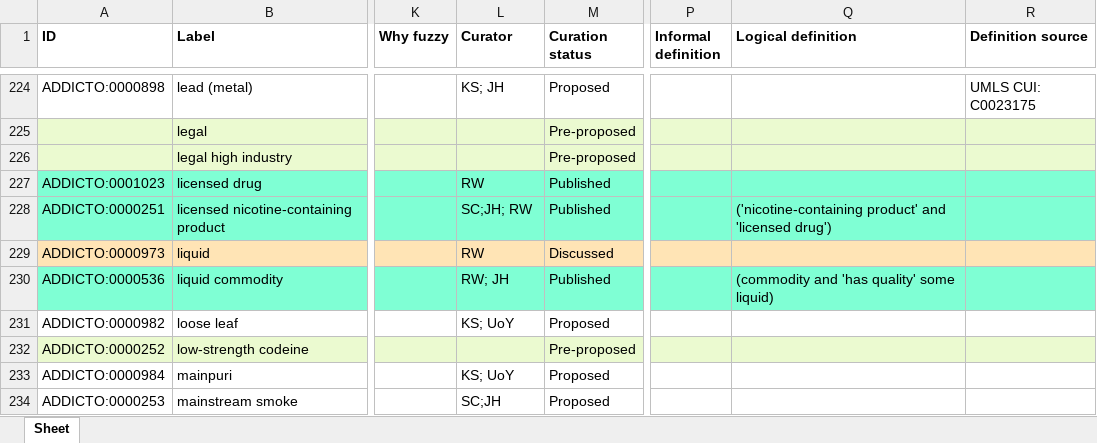
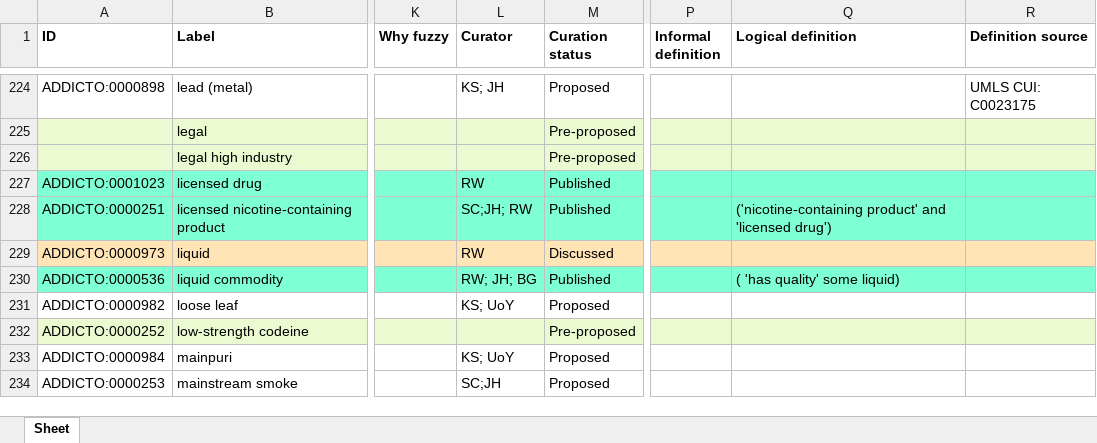
Before and after one commit to b-gehrke/addiction-ontology, an Excel workbook: inputs/AddictO_Product_Defs.xlsx, sheet Sheet, drawn as a sheet; only a part is shown, gaps mark what is left out; values as stored, in another font and other column widths than the file's, no borders; the diff names each change by its address in the sheet, - before the commit and + after, or states it on an @@ line.

Commit message:
Updating AddictO_Product_Defs.xlsx

```diff
--- a/inputs/AddictO_Product_Defs.xlsx (sheet Sheet)
+++ b/inputs/AddictO_Product_Defs.xlsx (sheet Sheet)
-L230 (Curator): RW; JH
+L230 (Curator): RW; JH; BG
-Q230 (Logical definition): (commodity and 'has quality' some liquid)
+Q230 (Logical definition): ( 'has quality' some liquid)
```
